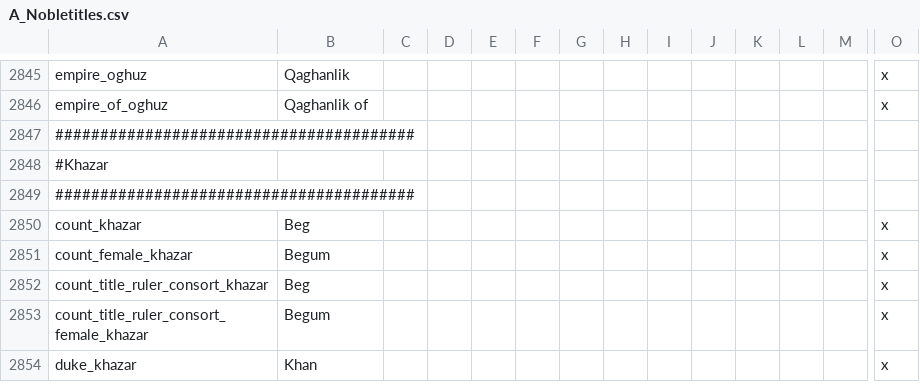
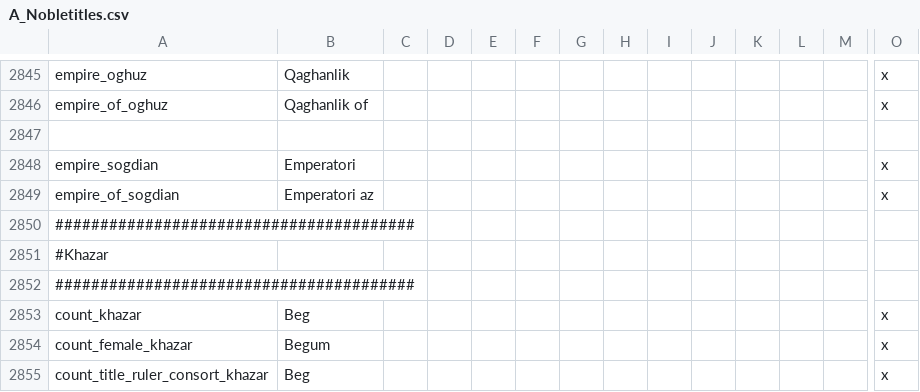
Before and after one commit to Archidemos/extradecisions, a CSV file: localisation/A_Nobletitles.csv, drawn as a sheet; only a part is shown, gaps mark what is left out; the shorter side is filled out with more unchanged rows; rows hold the shown columns only; the diff names each change by its address in the sheet, - before the commit and + after, or states it on an @@ line.

```diff
--- a/localisation/A_Nobletitles.csv
+++ b/localisation/A_Nobletitles.csv
+row 2847: (empty)
+row 2848: empire_sogdian | Emperatori |  |  |  |  |  |  |  |  |  |  |  | x
+row 2849: empire_of_sogdian | Emperatori az |  |  |  |  |  |  |  |  |  |  |  | x
```
Also changed, not shown: 17 other files.
